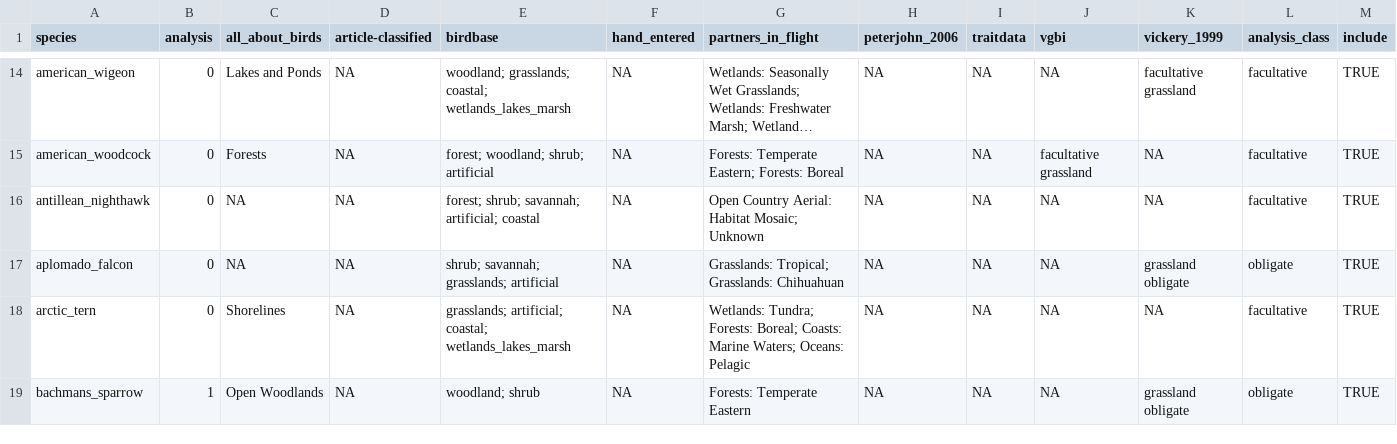
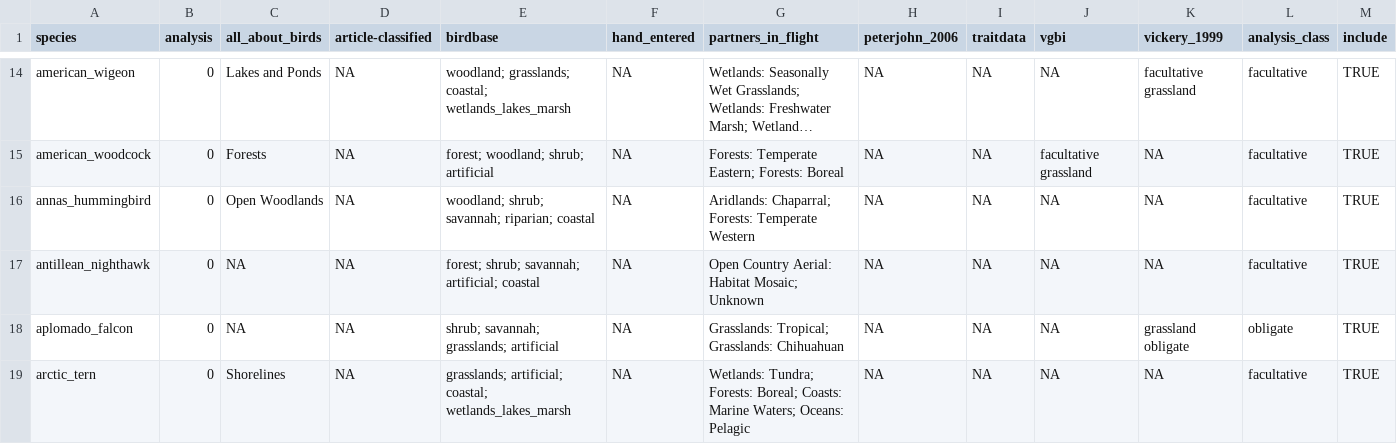
Before and after one commit to evansbrians/bmp_meta-analysis, a CSV file: data/processed/for_analysis/species_classified_analysis_frame.csv, drawn as a sheet; only a part is shown, gaps mark what is left out; the shorter side is filled out with more unchanged rows; long unchanged cells end in …; the diff covers the shown part only; the diff names each change by its address in the sheet, - before the commit and + after, or states it on an @@ line.

```diff
--- a/data/processed/for_analysis/species_classified_analysis_frame.csv
+++ b/data/processed/for_analysis/species_classified_analysis_frame.csv
+row 16: annas_hummingbird | 0 | Open Woodlands | NA | woodland; shrub; savannah; riparian; coastal | NA | Aridlands: Chaparral; Forests: Temperate Western | NA | NA | NA | NA | facultative | TRUE
```
Also changed, not shown: 9 added rows elsewhere in this file, data/processed/for_analysis/beta_categorical.csv, data/processed/for_analysis/mean_diff.csv, 1 other file.
